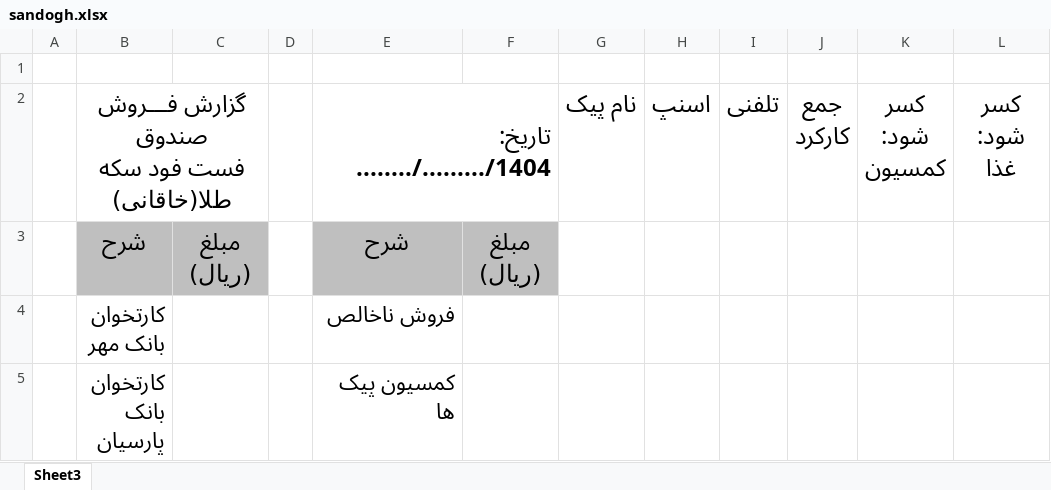
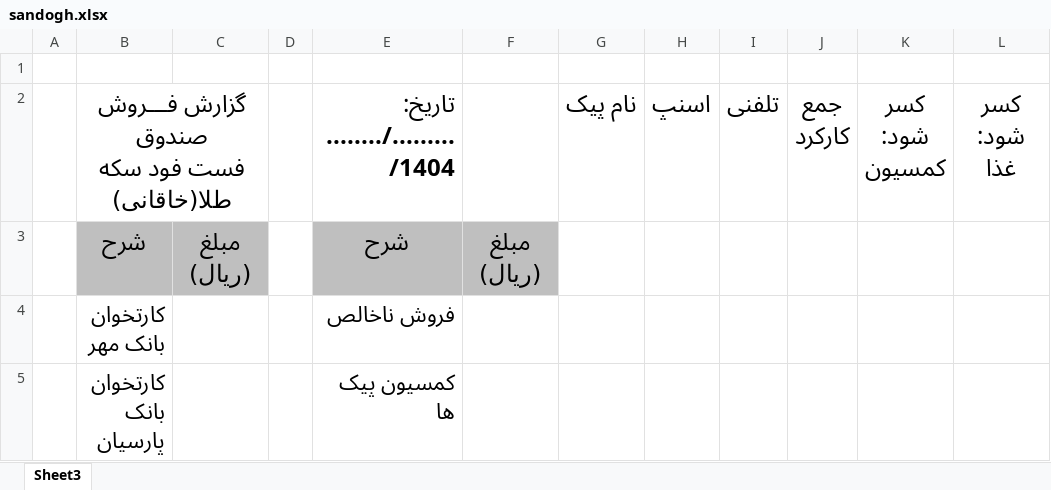
Before and after one commit to Milad-mj22/seketala, an Excel workbook: cache/sandogh.xlsx, sheet Sheet3, drawn as a sheet; only a part is shown; values as stored, in another font and other column widths than the file's, no borders; charts and pictures not drawn; the diff names each change by its address in the sheet, - before the commit and + after, or states it on an @@ line.

```diff
--- a/cache/sandogh.xlsx (sheet Sheet3)
+++ b/cache/sandogh.xlsx (sheet Sheet3)
-E2:F2 merged
```
Also changed, not shown: 7 other files.
